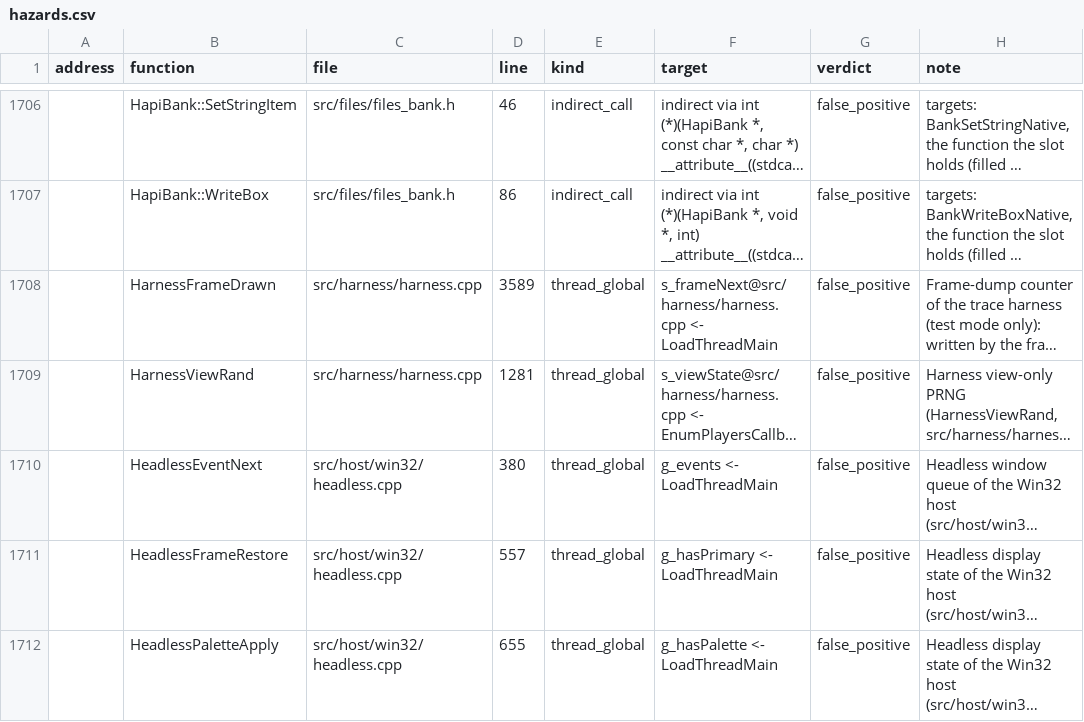
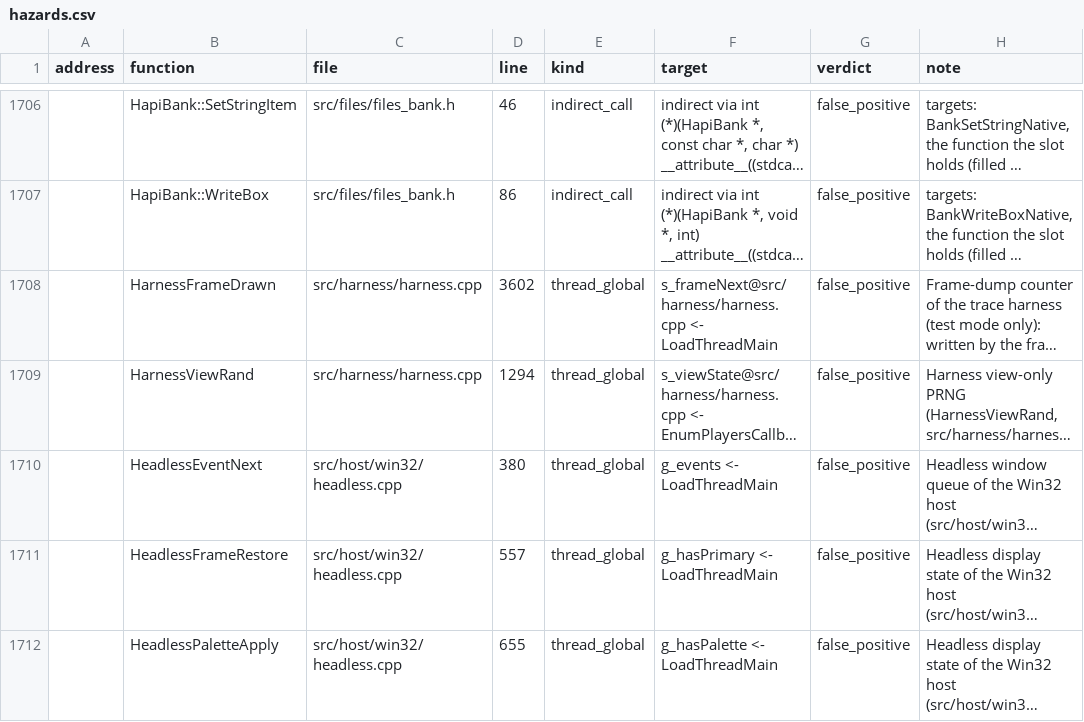
Before and after one commit to ozgb/byte-tactics-moddable, a CSV file: data/hazards.csv, drawn as a sheet; only a part is shown, gaps mark what is left out; long unchanged cells end in …; the diff names each change by its address in the sheet, - before the commit and + after, or states it on an @@ line.

```diff
--- a/data/hazards.csv
+++ b/data/hazards.csv
-D1708 (line): 3589
+D1708 (line): 3602
-D1709 (line): 1281
+D1709 (line): 1294
```
Also changed, not shown: data/coupling.csv, data/state_classes.csv, 3 other files.
